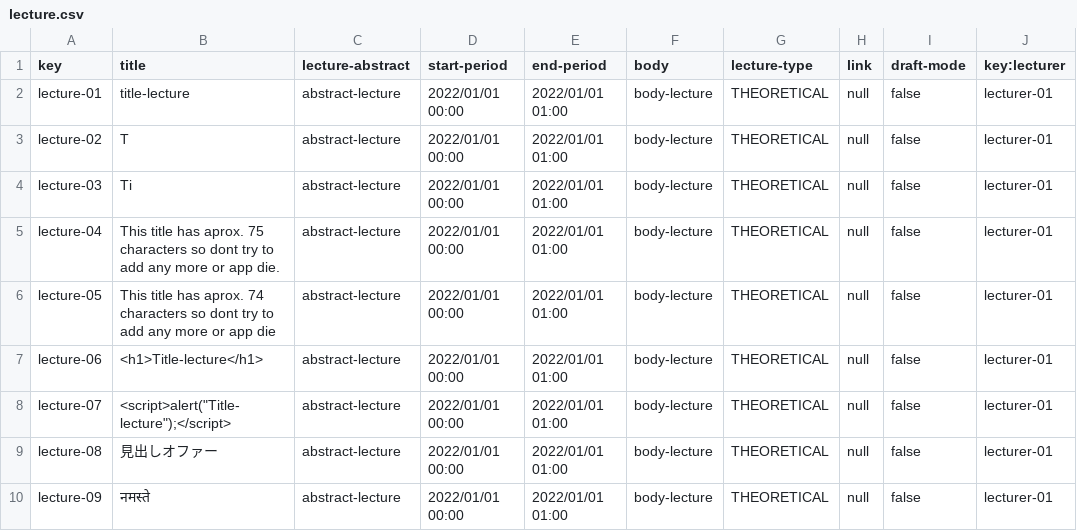
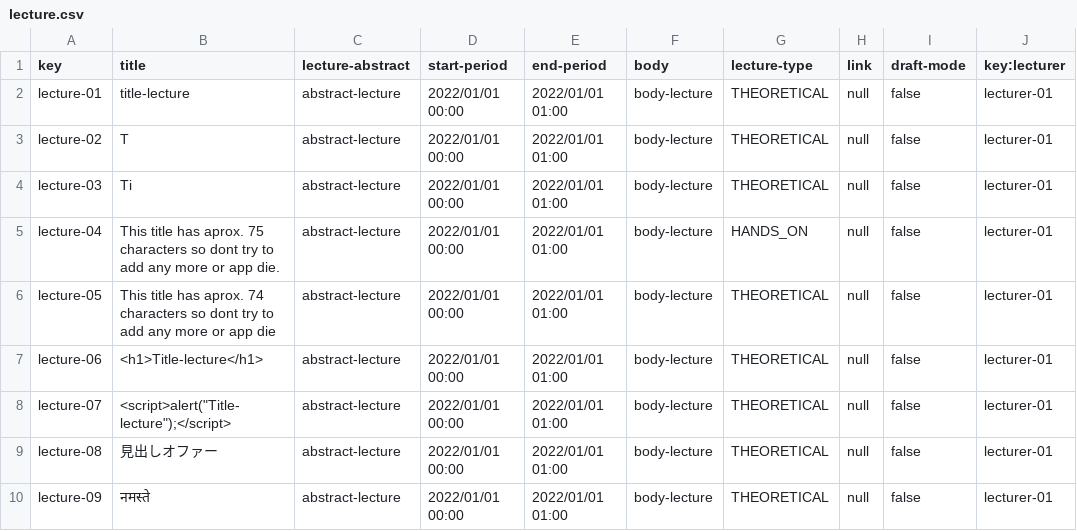
Before and after one commit to laurolmer/Acme-L3-D04, a CSV file: src/main/webapp/WEB-INF/resources/sample-data/lecture.csv, drawn as a sheet; only a part is shown.

Commit message:
feat(test.lecturer): implementados todos los tests de course

```diff
--- a/src/main/webapp/WEB-INF/resources/sample-data/lecture.csv
+++ b/src/main/webapp/WEB-INF/resources/sample-data/lecture.csv
@@ -4,3 +4,3 @@ lecture-02,T,abstract-lecture,2022/01/01 00:00,2022/01/01 01:00,body-lecture,THE
 lecture-03,Ti,abstract-lecture,2022/01/01 00:00,2022/01/01 01:00,body-lecture,THEORETICAL,null,false,lecturer-01
-lecture-04,This title has aprox. 75 characters so dont try to add any more or app die.,abstract-lecture,2022/01/01 00:00,2022/01/01 01:00,body-lecture,THEORETICAL,null,false,lecturer-01
+lecture-04,This title has aprox. 75 characters so dont try to add any more or app die.,abstract-lecture,2022/01/01 00:00,2022/01/01 01:00,body-lecture,HANDS_ON,null,false,lecturer-01
 lecture-05,This title has aprox. 74 characters so dont try to add any more or app die,abstract-lecture,2022/01/01 00:00,2022/01/01 01:00,body-lecture,THEORETICAL,null,false,lecturer-01
```
Also changed, not shown: src/main/webapp/WEB-INF/resources/sample-data/courseLecture.csv, 10 other files.
